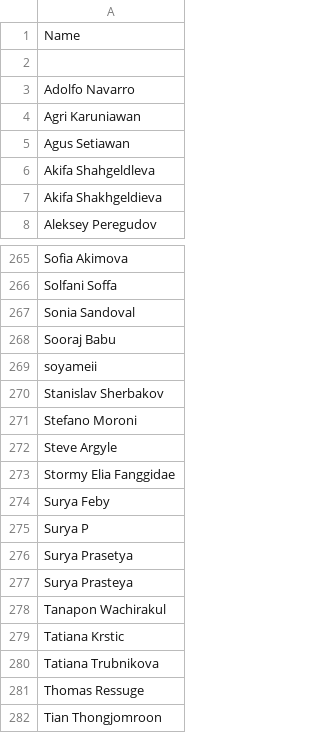
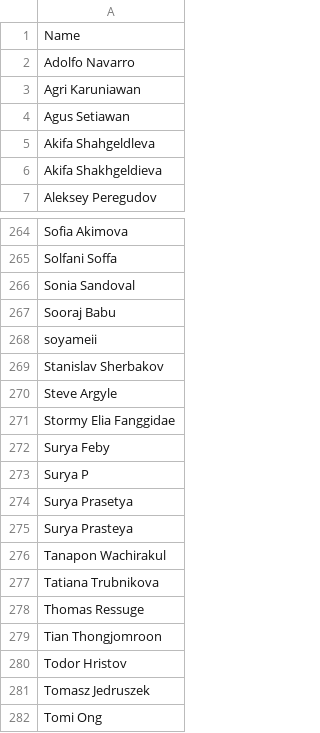
Before and after one commit to IAmThermite/flesh-and-blood-cards, a CSV file: csvs/english/artist.csv, drawn as a sheet; only a part is shown, gaps mark what is left out; the shorter side is filled out with more unchanged rows.

```diff
--- a/csvs/english/artist.csv
+++ b/csvs/english/artist.csv
@@ -1,3 +1,2 @@
 Name
-""
 Adolfo Navarro
@@ -270,3 +269,2 @@ soyameii
 Stanislav Sherbakov
-Stefano Moroni
 Steve Argyle
@@ -278,3 +276,2 @@ Surya Prasteya
 Tanapon Wachirakul
-Tatiana Krstic
 Tatiana Trubnikova
```
Also changed, not shown: csvs/english/card-face-association.csv, 7 other files.
